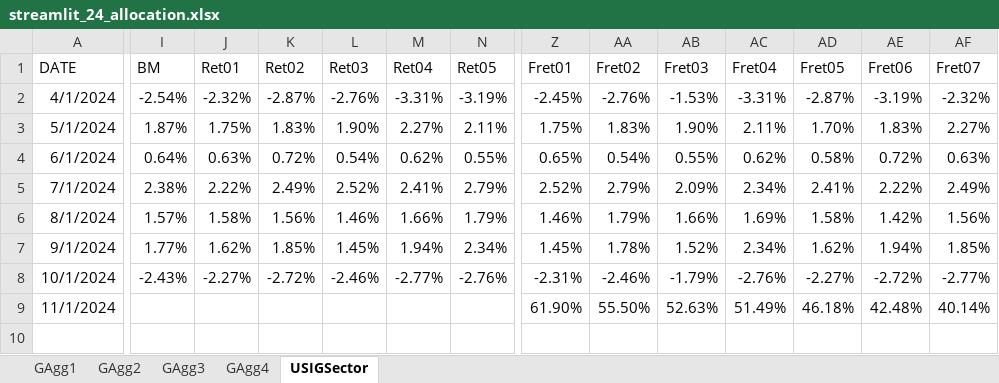
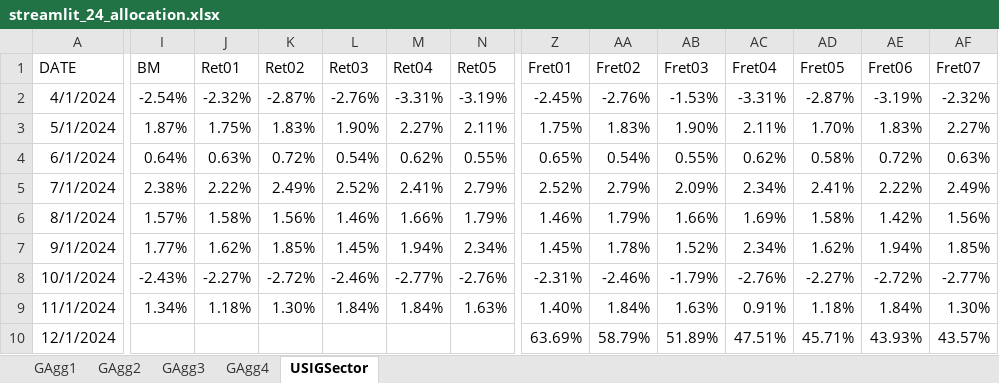
Before and after one commit to wogus337/quantamental, an Excel workbook: data/streamlit_24_allocation.xlsx, sheet USIGSector, drawn as a sheet; only a part is shown, gaps mark what is left out; values as stored, in another font and other column widths than the file's, no borders; rows hold the shown columns only; the diff covers the shown part only; the diff names each change by its address in the sheet, - before the commit and + after, or states it on an @@ line.

```diff
--- a/data/streamlit_24_allocation.xlsx (sheet USIGSector)
+++ b/data/streamlit_24_allocation.xlsx (sheet USIGSector)
-I9 (BM): (empty)
+I9 (BM): 1.34%
-J9 (Ret01): (empty)
+J9 (Ret01): 1.18%
-K9 (Ret02): (empty)
+K9 (Ret02): 1.30%
-L9 (Ret03): (empty)
+L9 (Ret03): 1.84%
-M9 (Ret04): (empty)
+M9 (Ret04): 1.84%
-N9 (Ret05): (empty)
+N9 (Ret05): 1.63%
-Z9 (Fret01): 61.90%
+Z9 (Fret01): 1.40%
-AA9 (Fret02): 55.50%
+AA9 (Fret02): 1.84%
-AB9 (Fret03): 52.63%
+AB9 (Fret03): 1.63%
-AC9 (Fret04): 51.49%
+AC9 (Fret04): 0.91%
-AD9 (Fret05): 46.18%
+AD9 (Fret05): 1.18%
-AE9 (Fret06): 42.48%
+AE9 (Fret06): 1.84%
-AF9 (Fret07): 40.14%
+AF9 (Fret07): 1.30%
+row 10: 12/1/2024 |  |  |  |  |  |  | 63.69% | 58.79% | 51.89% | 47.51% | 45.71% | 43.93% | 43.57%
```
Also changed, not shown: 4 edited cells elsewhere in this sheet, sheet GAgg4, sheet GAgg3, sheet GAgg1, sheet GAgg2, formulas that keep their value, data/streamlit_24_cycle.xlsx, data/streamlit_24_signal.xlsx, 6 other files.
